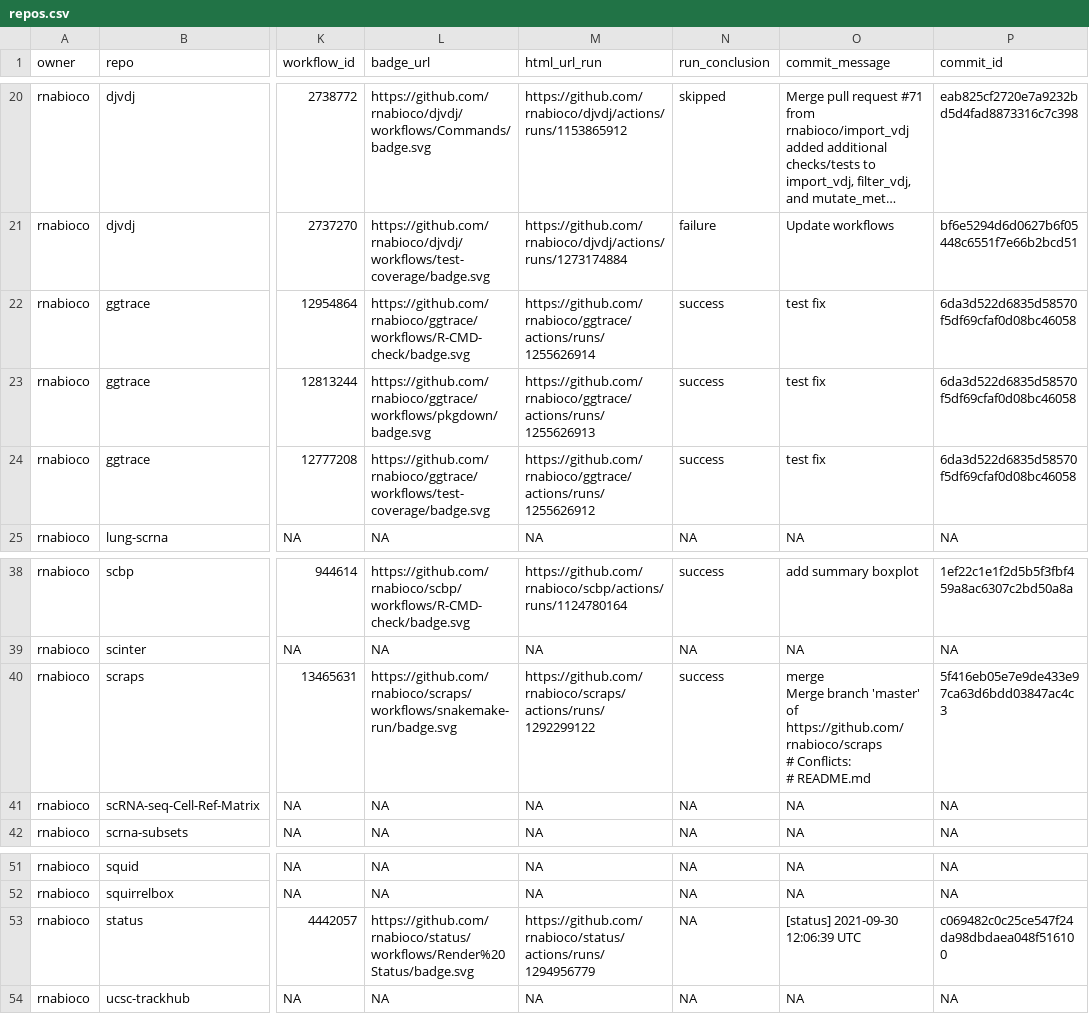
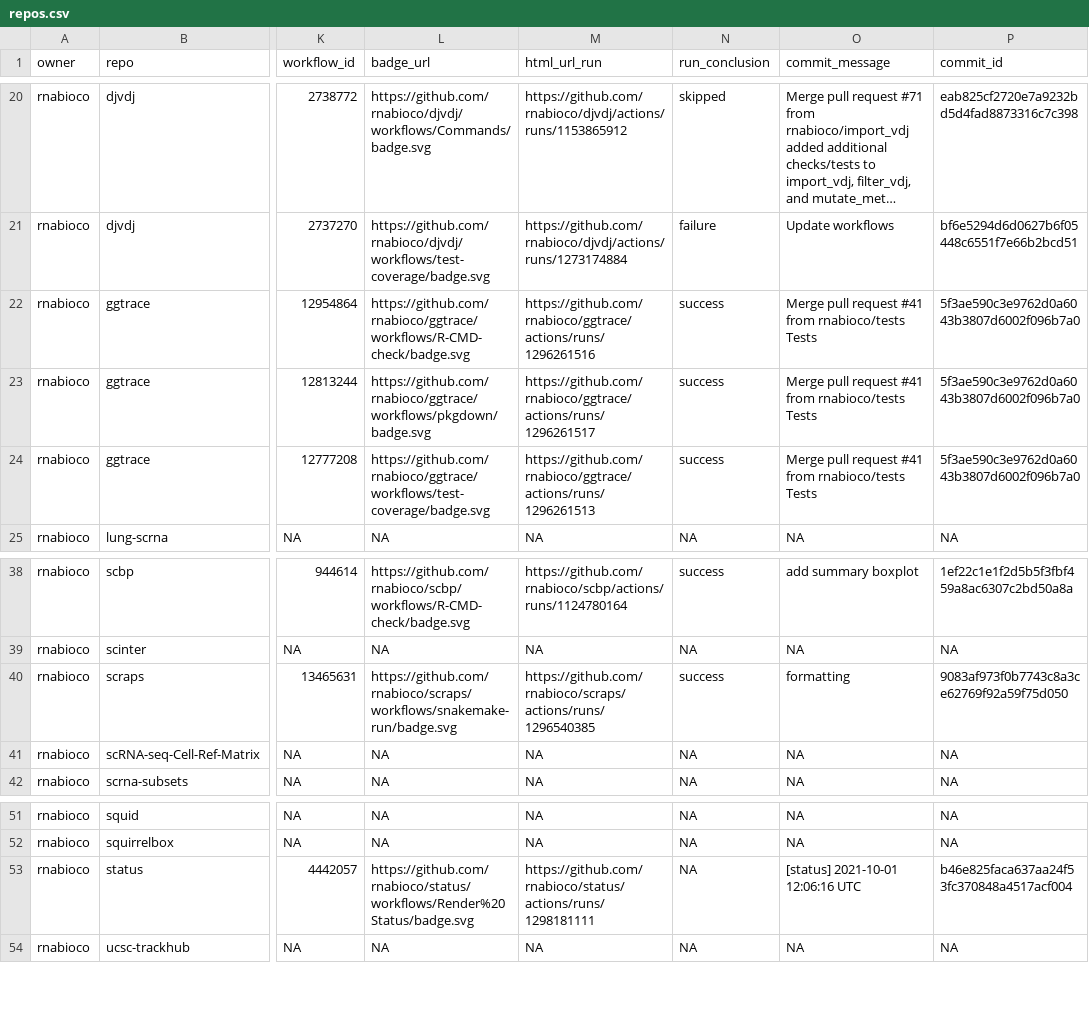
Before and after one commit to rnabioco/status, a CSV file: repos.csv, drawn as a sheet; only a part is shown, gaps mark what is left out; long unchanged cells end in …; ↵ is a line break in a cell; the diff names each change by its address in the sheet, - before the commit and + after, or states it on an @@ line.

```diff
--- a/repos.csv
+++ b/repos.csv
-M22 (html_url_run): https://github.com/rnabioco/ggtrace/actions/runs/1255626914
+M22 (html_url_run): https://github.com/rnabioco/ggtrace/actions/runs/1296261516
-O22:O24 (commit_message): test fix
+O22:O24 (commit_message): Merge pull request #41 from rnabioco/tests ↵ Tests
-P22:P24 (commit_id): 6da3d522d6835d58570f5df69cfaf0d08bc46058
+P22:P24 (commit_id): 5f3ae590c3e9762d0a6043b3807d6002f096b7a0
-M23 (html_url_run): https://github.com/rnabioco/ggtrace/actions/runs/1255626913
+M23 (html_url_run): https://github.com/rnabioco/ggtrace/actions/runs/1296261517
-M24 (html_url_run): https://github.com/rnabioco/ggtrace/actions/runs/1255626912
+M24 (html_url_run): https://github.com/rnabioco/ggtrace/actions/runs/1296261513
-M40 (html_url_run): https://github.com/rnabioco/scraps/actions/runs/1292299122
+M40 (html_url_run): https://github.com/rnabioco/scraps/actions/runs/1296540385
-O40 (commit_message): merge ↵ Merge branch 'master' of https://github.com/rnabioco/scraps ↵ # Conflicts: ↵ # README.md
+O40 (commit_message): formatting
-P40 (commit_id): 5f416eb05e7e9de433e97ca63d6bdd03847ac4c3
+P40 (commit_id): 9083af973f0b7743c8a3ce62769f92a59f75d050
-M53 (html_url_run): https://github.com/rnabioco/status/actions/runs/1294956779
+M53 (html_url_run): https://github.com/rnabioco/status/actions/runs/1298181111
-O53 (commit_message): [status] 2021-09-30 12:06:39 UTC
+O53 (commit_message): [status] 2021-10-01 12:06:16 UTC
-P53 (commit_id): c069482c0c25ce547f24da98dbdaea048f516100
+P53 (commit_id): b46e825faca637aa24f53fc370848a4517acf004
```
Also changed, not shown: 1 other file.
